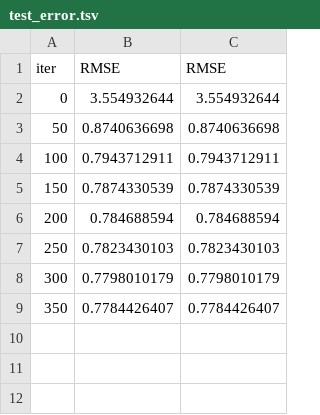
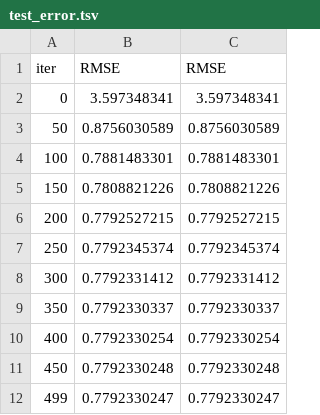
Before and after one commit to RonLitman/Elements_Statistical_Learning, a TSV file: Netflix/catboost_info/test_error.tsv, drawn as a sheet.

```diff
--- a/Netflix/catboost_info/test_error.tsv
+++ b/Netflix/catboost_info/test_error.tsv
@@ -1,9 +1,12 @@
 iter	RMSE	RMSE
-0	3.554932644	3.554932644
-50	0.8740636698	0.8740636698
-100	0.7943712911	0.7943712911
-150	0.7874330539	0.7874330539
-200	0.784688594	0.784688594
-250	0.7823430103	0.7823430103
-300	0.7798010179	0.7798010179
-350	0.7784426407	0.7784426407
+0	3.597348341	3.597348341
+50	0.8756030589	0.8756030589
+100	0.7881483301	0.7881483301
+150	0.7808821226	0.7808821226
+200	0.7792527215	0.7792527215
+250	0.7792345374	0.7792345374
+300	0.7792331412	0.7792331412
+350	0.7792330337	0.7792330337
+400	0.7792330254	0.7792330254
+450	0.7792330248	0.7792330248
+499	0.7792330247	0.7792330247
```
Also changed, not shown: Netflix/catboost_info/learn_error.tsv, Netflix/catboost_info/time_left.tsv, 5 other files.
